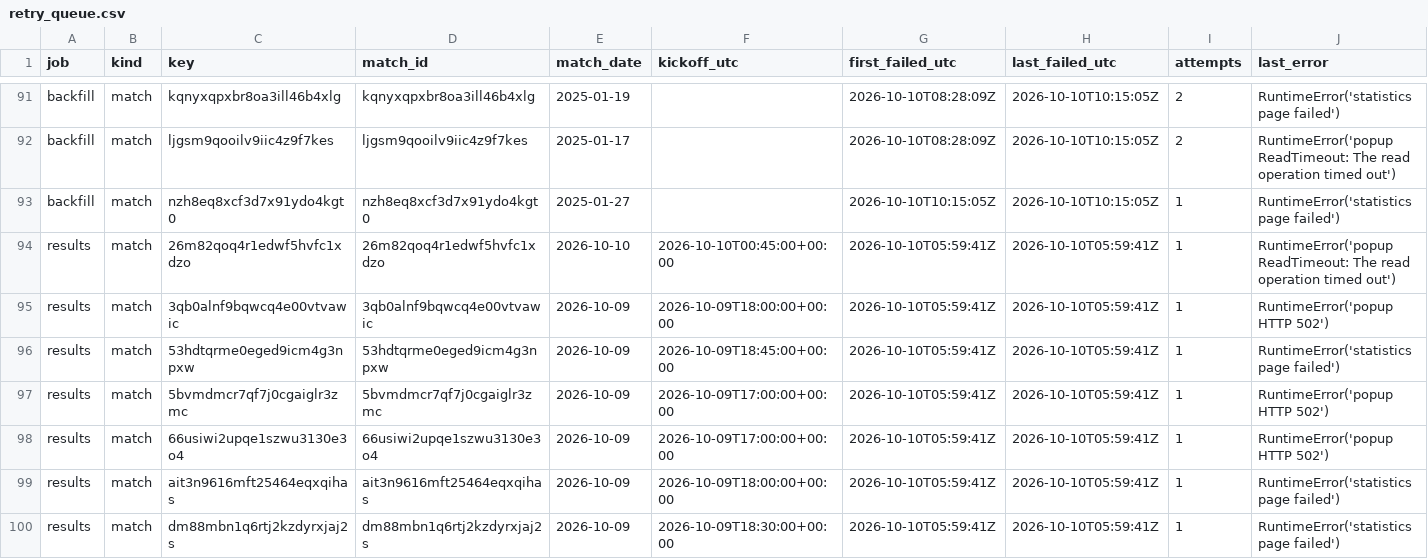
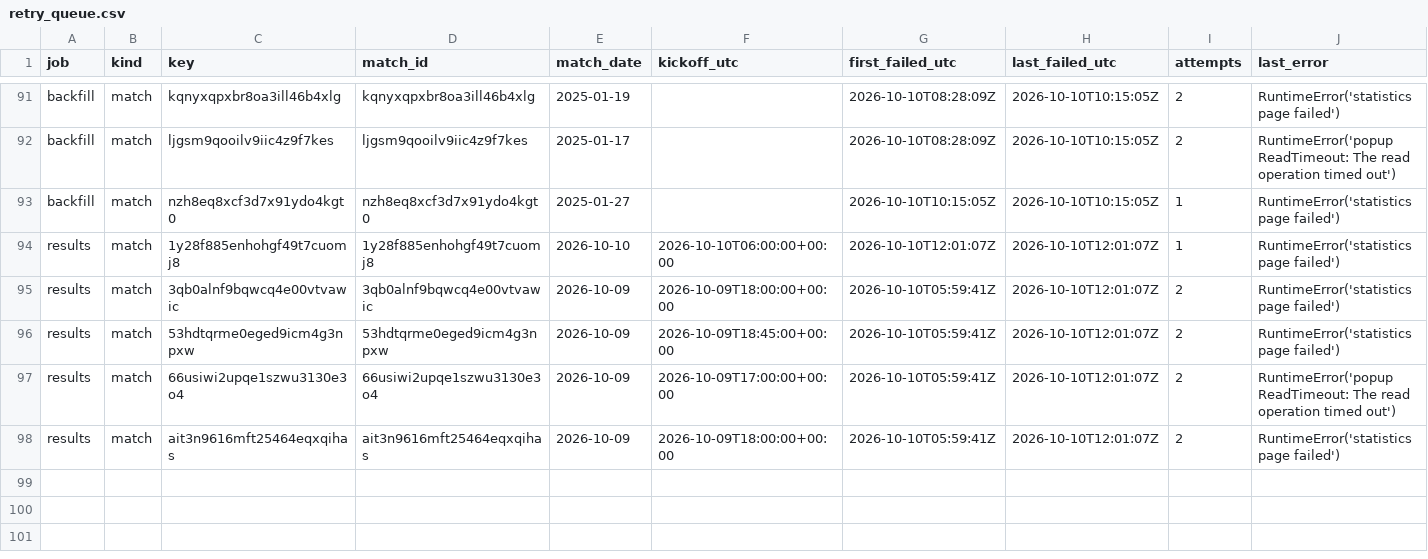
Before and after one commit to hasezer/odds-analysis, a CSV file: data/retry_queue.csv, drawn as a sheet; only a part is shown, gaps mark what is left out.

```diff
--- a/data/retry_queue.csv
+++ b/data/retry_queue.csv
@@ -93,8 +93,6 @@ backfill,match,ljgsm9qooilv9iic4z9f7kes,ljgsm9qooilv9iic4z9f7kes,2025-01-17,,202
 backfill,match,nzh8eq8xcf3d7x91ydo4kgt0,nzh8eq8xcf3d7x91ydo4kgt0,2025-01-27,,2026-10-10T10:15:05Z,2026-10-10T10:15:05Z,1,RuntimeError('statistics page failed')
-results,match,26m82qoq4r1edwf5hvfc1xdzo,26m82qoq4r1edwf5hvfc1xdzo,2026-10-10,2026-10-10T00:45:00+00:00,2026-10-10T05:59:41Z,2026-10-10T05:59:41Z,1,RuntimeError('popup ReadTimeout: The read operation timed out')
-results,match,3qb0alnf9bqwcq4e00vtvawic,3qb0alnf9bqwcq4e00vtvawic,2026-10-09,2026-10-09T18:00:00+00:00,2026-10-10T05:59:41Z,2026-10-10T05:59:41Z,1,RuntimeError('popup HTTP 502')
-results,match,53hdtqrme0eged9icm4g3npxw,53hdtqrme0eged9icm4g3npxw,2026-10-09,2026-10-09T18:45:00+00:00,2026-10-10T05:59:41Z,2026-10-10T05:59:41Z,1,RuntimeError('statistics page failed')
-results,match,5bvmdmcr7qf7j0cgaiglr3zmc,5bvmdmcr7qf7j0cgaiglr3zmc,2026-10-09,2026-10-09T17:00:00+00:00,2026-10-10T05:59:41Z,2026-10-10T05:59:41Z,1,RuntimeError('popup HTTP 502')
-results,match,66usiwi2upqe1szwu3130e3o4,66usiwi2upqe1szwu3130e3o4,2026-10-09,2026-10-09T17:00:00+00:00,2026-10-10T05:59:41Z,2026-10-10T05:59:41Z,1,RuntimeError('popup HTTP 502')
-results,match,ait3n9616mft25464eqxqihas,ait3n9616mft25464eqxqihas,2026-10-09,2026-10-09T18:00:00+00:00,2026-10-10T05:59:41Z,2026-10-10T05:59:41Z,1,RuntimeError('statistics page failed')
-results,match,dm88mbn1q6rtj2kzdyrxjaj2s,dm88mbn1q6rtj2kzdyrxjaj2s,2026-10-09,2026-10-09T18:30:00+00:00,2026-10-10T05:59:41Z,2026-10-10T05:59:41Z,1,RuntimeError('statistics page failed')
+results,match,1y28f885enhohgf49t7cuomj8,1y28f885enhohgf49t7cuomj8,2026-10-10,2026-10-10T06:00:00+00:00,2026-10-10T12:01:07Z,2026-10-10T12:01:07Z,1,RuntimeError('statistics page failed')
+results,match,3qb0alnf9bqwcq4e00vtvawic,3qb0alnf9bqwcq4e00vtvawic,2026-10-09,2026-10-09T18:00:00+00:00,2026-10-10T05:59:41Z,2026-10-10T12:01:07Z,2,RuntimeError('statistics page failed')
+results,match,53hdtqrme0eged9icm4g3npxw,53hdtqrme0eged9icm4g3npxw,2026-10-09,2026-10-09T18:45:00+00:00,2026-10-10T05:59:41Z,2026-10-10T12:01:07Z,2,RuntimeError('statistics page failed')
+results,match,66usiwi2upqe1szwu3130e3o4,66usiwi2upqe1szwu3130e3o4,2026-10-09,2026-10-09T17:00:00+00:00,2026-10-10T05:59:41Z,2026-10-10T12:01:07Z,2,RuntimeError('popup ReadTimeout: The read operation timed out')
+results,match,ait3n9616mft25464eqxqihas,ait3n9616mft25464eqxqihas,2026-10-09,2026-10-09T18:00:00+00:00,2026-10-10T05:59:41Z,2026-10-10T12:01:07Z,2,RuntimeError('statistics page failed')
```
Also changed, not shown: data/failed_items.csv, data/runs.csv, 28 other files.
